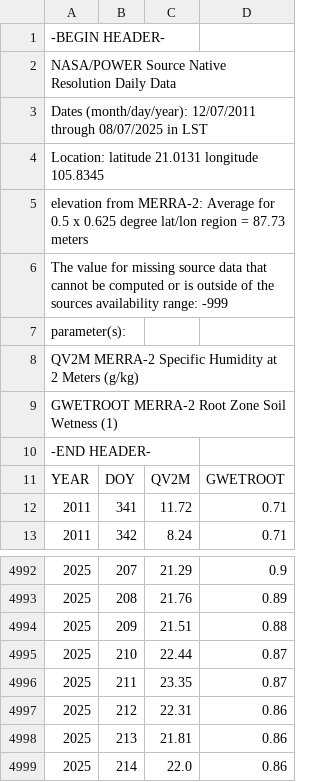
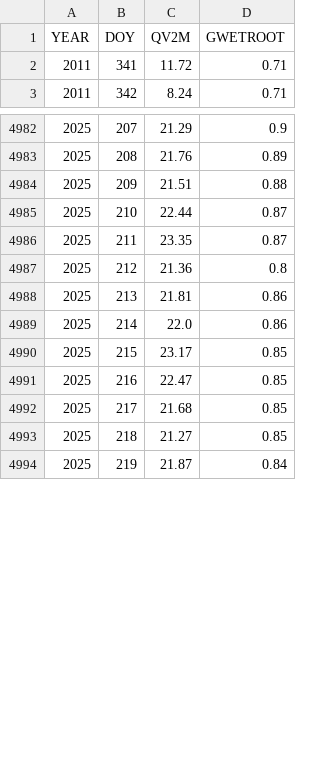
Before and after one commit to quangtmCV/lstm_forecast, a CSV file: data/POWER_Point_Daily_20111207_20250807_021d01N_105d83E_LST.csv, drawn as a sheet; only a part is shown, gaps mark what is left out; the shorter side is filled out with more unchanged rows; the diff covers the shown part only.

```diff
--- a/data/POWER_Point_Daily_20111207_20250807_021d01N_105d83E_LST.csv
+++ b/data/POWER_Point_Daily_20111207_20250807_021d01N_105d83E_LST.csv
@@ -1,11 +1 @@
--BEGIN HEADER-
-NASA/POWER Source Native Resolution Daily Data
-Dates (month/day/year): 12/07/2011 through 08/07/2025 in LST
-Location: latitude  21.0131   longitude 105.8345
-elevation from MERRA-2: Average for 0.5 x 0.625 degree lat/lon region = 87.73 meters
-The value for missing source data that cannot be computed or is outside of the sources availability range: -999
-parameter(s):
-QV2M         MERRA-2 Specific Humidity at 2 Meters (g/kg)
-GWETROOT     MERRA-2 Root Zone Soil Wetness (1)
--END HEADER-
 YEAR,DOY,QV2M,GWETROOT
@@ -4996,3 +4986,3 @@ YEAR,DOY,QV2M,GWETROOT
 2025,211,23.35,0.87
-2025,212,22.31,0.86
+2025,212,21.36,0.8
 2025,213,21.81,0.86
```
Also changed, not shown: 37 added rows elsewhere in this file, 15 other files.
